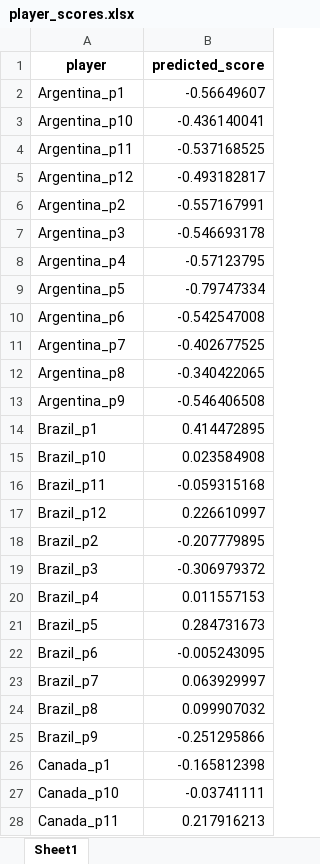
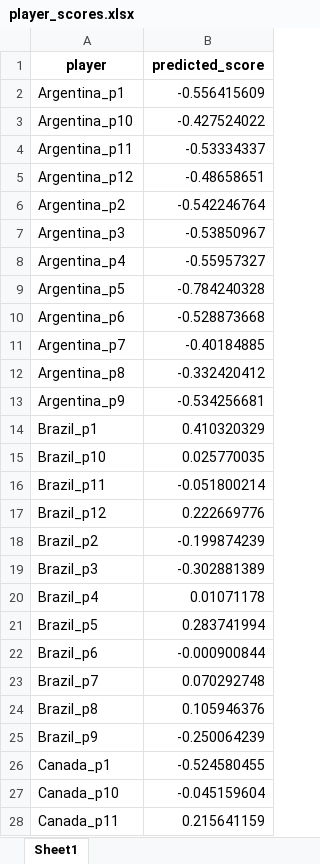
Before and after one commit to kpercyro/module-1-sports-analytics, an Excel workbook: player_scores.xlsx, sheet Sheet1, drawn as a sheet; only a part is shown; values as stored, in another font and other column widths than the file's, no borders; the diff covers the shown part only; the diff names each change by its address in the sheet, - before the commit and + after, or states it on an @@ line.

```diff
--- a/player_scores.xlsx (sheet Sheet1)
+++ b/player_scores.xlsx (sheet Sheet1)
-B2 (predicted_score): -0.56649607
+B2 (predicted_score): -0.556415609
-B3 (predicted_score): -0.436140041
+B3 (predicted_score): -0.427524022
-B4 (predicted_score): -0.537168525
+B4 (predicted_score): -0.53334337
-B5 (predicted_score): -0.493182817
+B5 (predicted_score): -0.48658651
-B6 (predicted_score): -0.557167991
+B6 (predicted_score): -0.542246764
-B7 (predicted_score): -0.546693178
+B7 (predicted_score): -0.53850967
-B8 (predicted_score): -0.57123795
+B8 (predicted_score): -0.55957327
-B9 (predicted_score): -0.79747334
+B9 (predicted_score): -0.784240328
-B10 (predicted_score): -0.542547008
+B10 (predicted_score): -0.528873668
-B11 (predicted_score): -0.402677525
+B11 (predicted_score): -0.40184885
-B12 (predicted_score): -0.340422065
+B12 (predicted_score): -0.332420412
-B13 (predicted_score): -0.546406508
+B13 (predicted_score): -0.534256681
-B14 (predicted_score): 0.414472895
+B14 (predicted_score): 0.410320329
-B15 (predicted_score): 0.023584908
+B15 (predicted_score): 0.025770035
-B16 (predicted_score): -0.059315168
+B16 (predicted_score): -0.051800214
-B17 (predicted_score): 0.226610997
+B17 (predicted_score): 0.222669776
-B18 (predicted_score): -0.207779895
+B18 (predicted_score): -0.199874239
-B19 (predicted_score): -0.306979372
+B19 (predicted_score): -0.302881389
-B20 (predicted_score): 0.011557153
+B20 (predicted_score): 0.01071178
-B21 (predicted_score): 0.284731673
+B21 (predicted_score): 0.283741994
-B22 (predicted_score): -0.005243095
+B22 (predicted_score): -0.000900844
-B23 (predicted_score): 0.063929997
+B23 (predicted_score): 0.070292748
-B24 (predicted_score): 0.099907032
+B24 (predicted_score): 0.105946376
-B25 (predicted_score): -0.251295866
+B25 (predicted_score): -0.250064239
-B26 (predicted_score): -0.165812398
+B26 (predicted_score): -0.524580455
-B27 (predicted_score): -0.03741111
+B27 (predicted_score): -0.045159604
-B28 (predicted_score): 0.217916213
+B28 (predicted_score): 0.215641159
```
Also changed, not shown: 117 edited cells elsewhere in this sheet, 1 other file.
